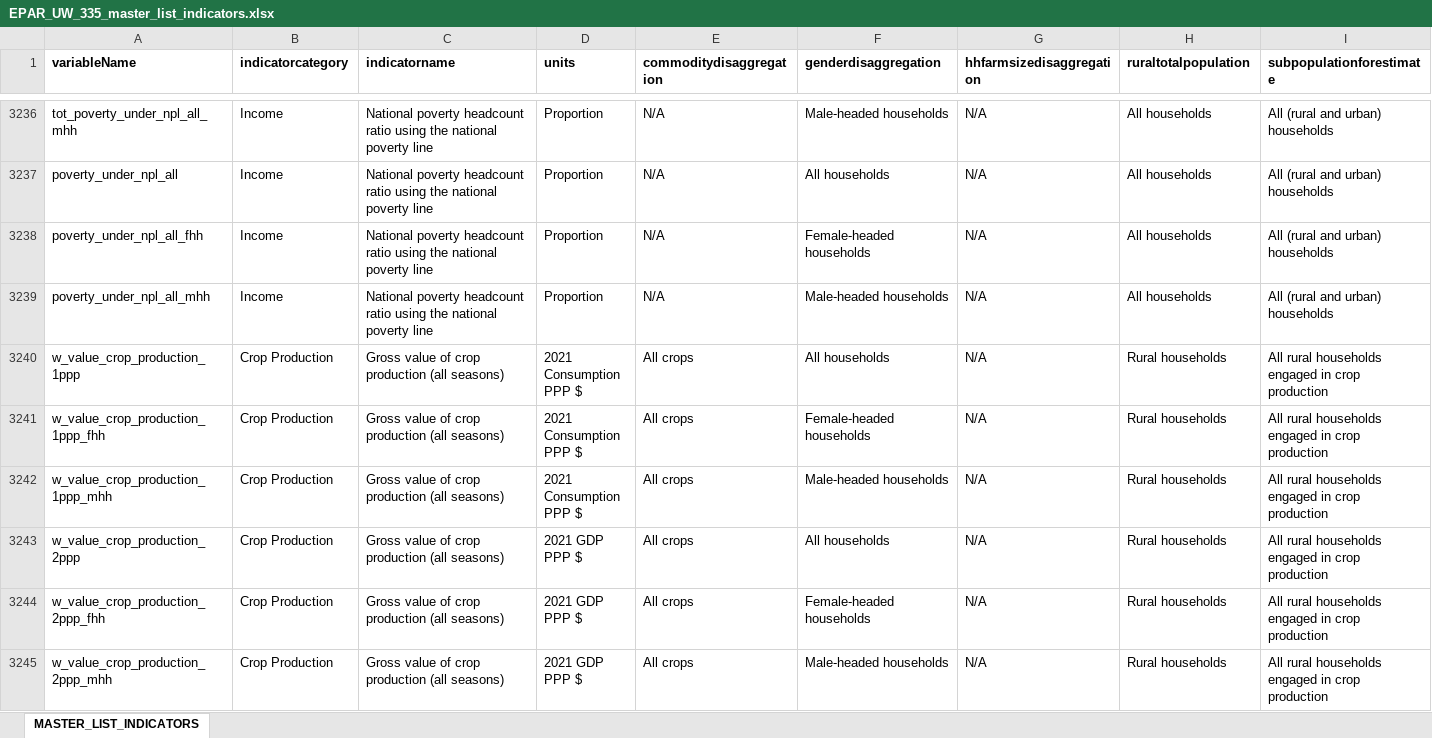
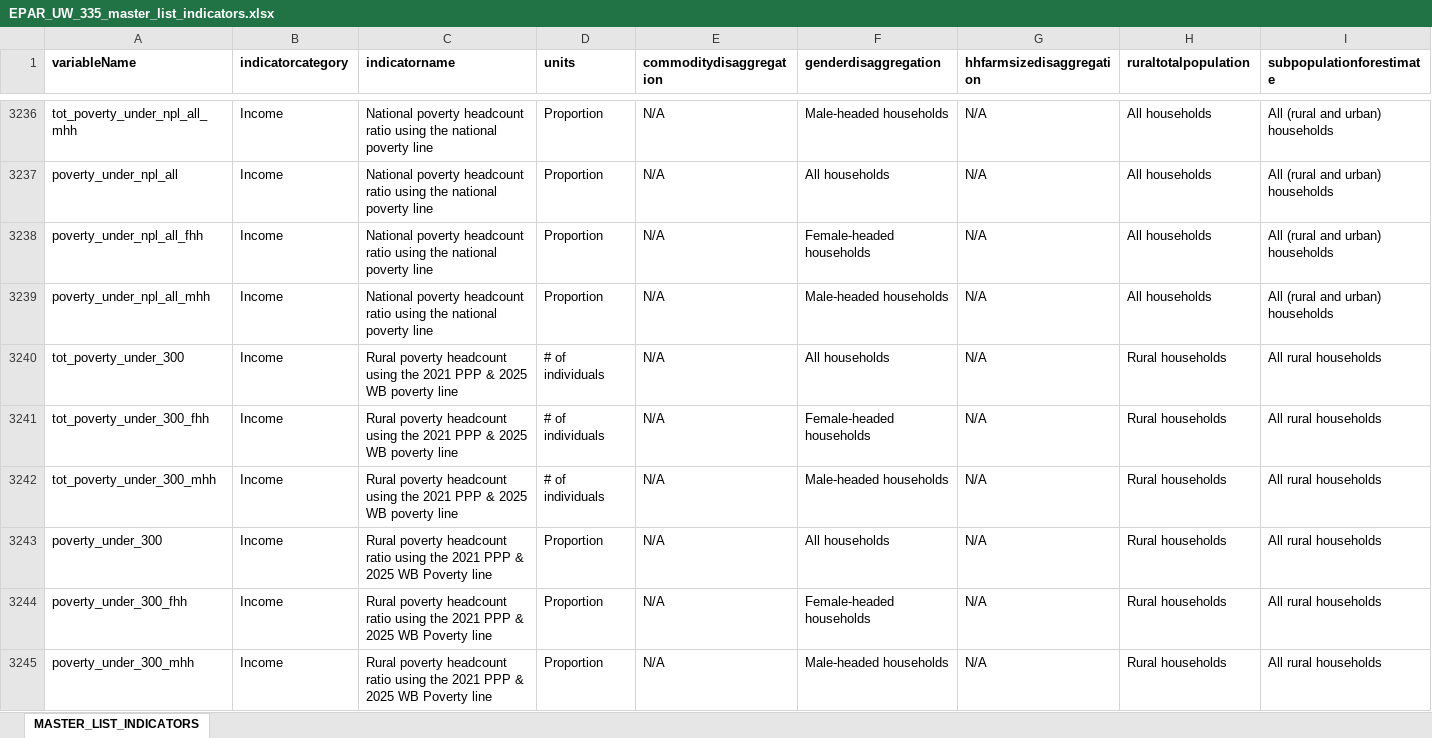
Before and after one commit to EvansSchoolPolicyAnalysisAndResearch/LSMS-Agricultural-Indicators-Code, an Excel workbook: _Summary_statistics/EPAR_UW_335_master_list_indicators.xlsx, sheet MASTER_LIST_INDICATORS, drawn as a sheet; only a part is shown, gaps mark what is left out; the shorter side is filled out with more unchanged rows; values as stored, in another font and other column widths than the file's, no borders; rows hold the shown columns only; the diff covers the shown part only; the diff names each change by its address in the sheet, - before the commit and + after, or states it on an @@ line.

Commit message:
Summary Stats Updates * Update indicator master list with new poverty line variables * Changed how missing agricultural wages are handled in the summary stats file.

```diff
--- a/_Summary_statistics/EPAR_UW_335_master_list_indicators.xlsx (sheet MASTER_LIST_INDICATORS)
+++ b/_Summary_statistics/EPAR_UW_335_master_list_indicators.xlsx (sheet MASTER_LIST_INDICATORS)
+row 3240: tot_poverty_under_300 | Income | Rural poverty headcount using the 2021 PPP & 2025 WB poverty line | # of individuals | N/A | All households | N/A | Rural households | All rural households
+row 3241: tot_poverty_under_300_fhh | Income | Rural poverty headcount using the 2021 PPP & 2025 WB poverty line | # of individuals | N/A | Female-headed households | N/A | Rural households | All rural households
+row 3242: tot_poverty_under_300_mhh | Income | Rural poverty headcount using the 2021 PPP & 2025 WB poverty line | # of individuals | N/A | Male-headed households | N/A | Rural households | All rural households
+row 3243: poverty_under_300 | Income | Rural poverty headcount ratio using the 2021 PPP & 2025 WB Poverty line | Proportion | N/A | All households | N/A | Rural households | All rural households
+row 3244: poverty_under_300_fhh | Income | Rural poverty headcount ratio using the 2021 PPP & 2025 WB Poverty line | Proportion | N/A | Female-headed households | N/A | Rural households | All rural households
+row 3245: poverty_under_300_mhh | Income | Rural poverty headcount ratio using the 2021 PPP & 2025 WB Poverty line | Proportion | N/A | Male-headed households | N/A | Rural households | All rural households
```
Also changed, not shown: 6 added rows and 6 edited cells elsewhere in this sheet, 1 other file.
